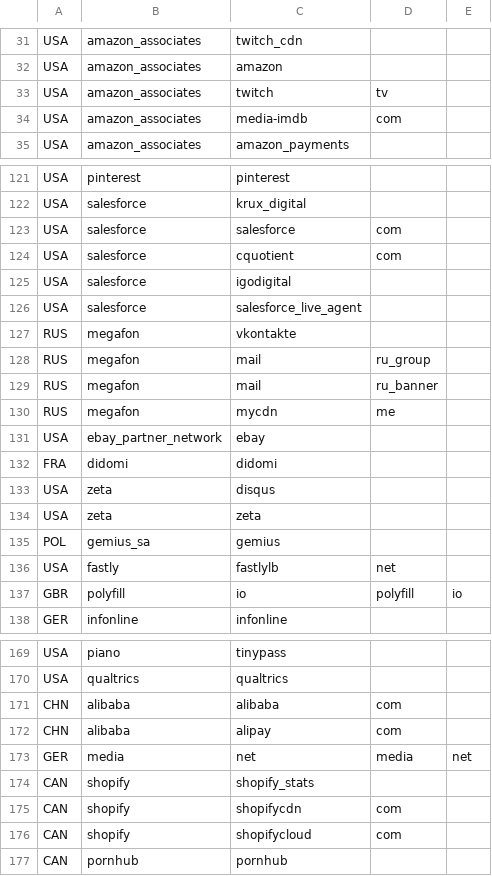
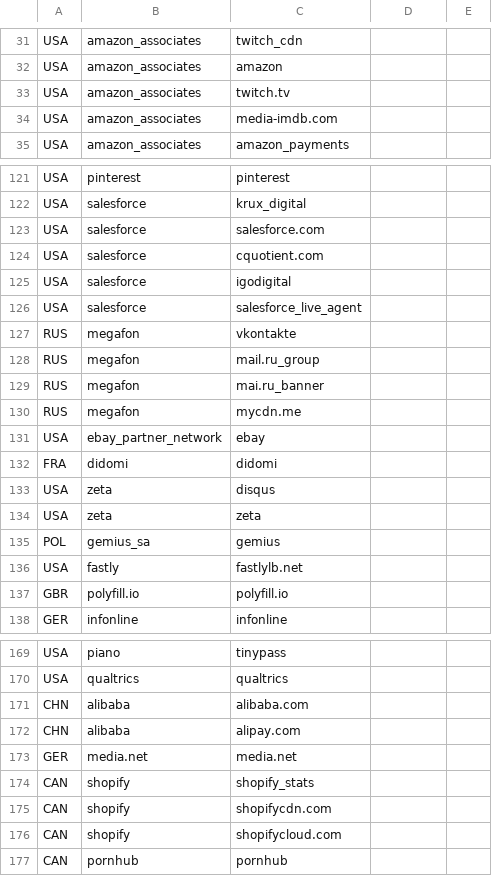
Before and after one commit to 1m4g3r/Neo4j-csv-tracking_list, a CSV file: all_tracker_unfiltered.CSV, drawn as a sheet; only a part is shown, gaps mark what is left out; the diff covers the shown part only.

Commit message:
Add files via upload

```diff
--- a/all_tracker_unfiltered.CSV
+++ b/all_tracker_unfiltered.CSV
@@ -32,4 +32,4 @@ USA,amazon_associates,twitch_cdn
 USA,amazon_associates,amazon
-USA,amazon_associates,twitch,tv
-USA,amazon_associates,media-imdb,com
+USA,amazon_associates,twitch.tv
+USA,amazon_associates,media-imdb.com
 USA,amazon_associates,amazon_payments
@@ -122,4 +122,4 @@ USA,pinterest,pinterest
 USA,salesforce,krux_digital
-USA,salesforce,salesforce,com
-USA,salesforce,cquotient,com
+USA,salesforce,salesforce.com
+USA,salesforce,cquotient.com
 USA,salesforce,igodigital
@@ -127,5 +127,5 @@ USA,salesforce,salesforce_live_agent
 RUS,megafon,vkontakte
-RUS,megafon,mail,ru_group
-RUS,megafon,mail,ru_banner
-RUS,megafon,mycdn,me
+RUS,megafon,mail.ru_group
+RUS,megafon,mai.ru_banner
+RUS,megafon,mycdn.me
 USA,ebay_partner_network,ebay
@@ -135,4 +135,4 @@ USA,zeta,zeta
 POL,gemius_sa,gemius
-USA,fastly,fastlylb,net
-GBR,polyfill,io,polyfill,io
+USA,fastly,fastlylb.net
+GBR,polyfill.io,polyfill.io
 GER,infonline,infonline
@@ -170,8 +170,8 @@ USA,piano,tinypass
 USA,qualtrics,qualtrics
-CHN,alibaba,alibaba,com
-CHN,alibaba,alipay,com
-GER,media,net,media,net
+CHN,alibaba,alibaba.com
+CHN,alibaba,alipay.com
+GER,media.net,media.net
 CAN,shopify,shopify_stats
-CAN,shopify,shopifycdn,com
-CAN,shopify,shopifycloud,com
+CAN,shopify,shopifycdn.com
+CAN,shopify,shopifycloud.com
 CAN,pornhub,pornhub
```
Also changed, not shown: 30 edited cells elsewhere in this file.
